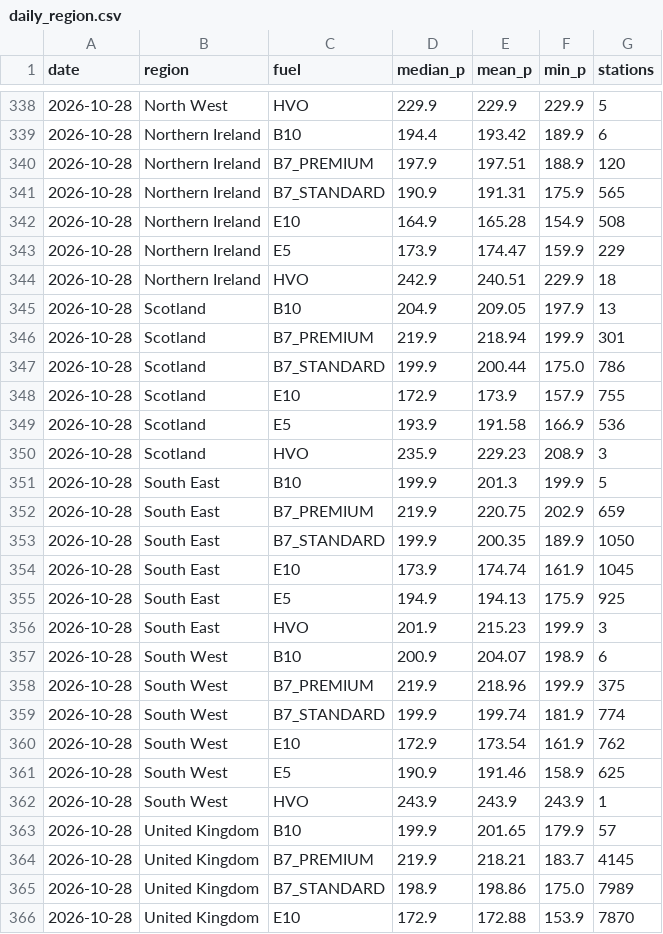
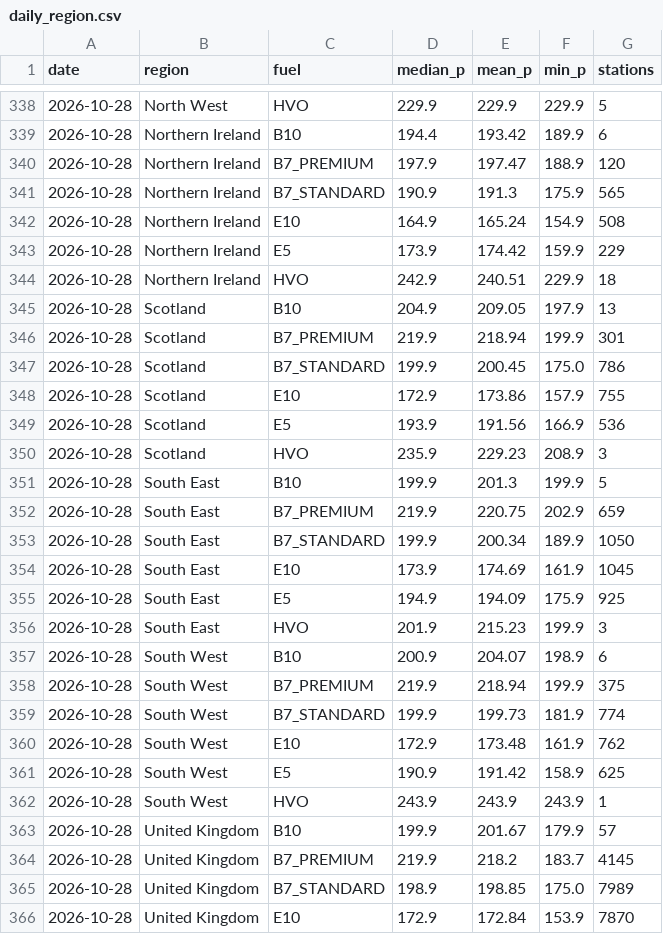
Before and after one commit to hutchybakes-glitch/uk-fuel-data, a CSV file: data/daily_region.csv, drawn as a sheet; only a part is shown, gaps mark what is left out; the diff covers the shown part only.

```diff
--- a/data/daily_region.csv
+++ b/data/daily_region.csv
@@ -339,6 +339,6 @@ date,region,fuel,median_p,mean_p,min_p,stations
 2026-10-28,Northern Ireland,B10,194.4,193.42,189.9,6
-2026-10-28,Northern Ireland,B7_PREMIUM,197.9,197.51,188.9,120
-2026-10-28,Northern Ireland,B7_STANDARD,190.9,191.31,175.9,565
-2026-10-28,Northern Ireland,E10,164.9,165.28,154.9,508
-2026-10-28,Northern Ireland,E5,173.9,174.47,159.9,229
+2026-10-28,Northern Ireland,B7_PREMIUM,197.9,197.47,188.9,120
+2026-10-28,Northern Ireland,B7_STANDARD,190.9,191.3,175.9,565
+2026-10-28,Northern Ireland,E10,164.9,165.24,154.9,508
+2026-10-28,Northern Ireland,E5,173.9,174.42,159.9,229
 2026-10-28,Northern Ireland,HVO,242.9,240.51,229.9,18
@@ -346,5 +346,5 @@ date,region,fuel,median_p,mean_p,min_p,stations
 2026-10-28,Scotland,B7_PREMIUM,219.9,218.94,199.9,301
-2026-10-28,Scotland,B7_STANDARD,199.9,200.44,175.0,786
-2026-10-28,Scotland,E10,172.9,173.9,157.9,755
-2026-10-28,Scotland,E5,193.9,191.58,166.9,536
+2026-10-28,Scotland,B7_STANDARD,199.9,200.45,175.0,786
+2026-10-28,Scotland,E10,172.9,173.86,157.9,755
+2026-10-28,Scotland,E5,193.9,191.56,166.9,536
 2026-10-28,Scotland,HVO,235.9,229.23,208.9,3
@@ -352,15 +352,15 @@ date,region,fuel,median_p,mean_p,min_p,stations
 2026-10-28,South East,B7_PREMIUM,219.9,220.75,202.9,659
-2026-10-28,South East,B7_STANDARD,199.9,200.35,189.9,1050
-2026-10-28,South East,E10,173.9,174.74,161.9,1045
-2026-10-28,South East,E5,194.9,194.13,175.9,925
+2026-10-28,South East,B7_STANDARD,199.9,200.34,189.9,1050
+2026-10-28,South East,E10,173.9,174.69,161.9,1045
+2026-10-28,South East,E5,194.9,194.09,175.9,925
 2026-10-28,South East,HVO,201.9,215.23,199.9,3
 2026-10-28,South West,B10,200.9,204.07,198.9,6
-2026-10-28,South West,B7_PREMIUM,219.9,218.96,199.9,375
-2026-10-28,South West,B7_STANDARD,199.9,199.74,181.9,774
-2026-10-28,South West,E10,172.9,173.54,161.9,762
-2026-10-28,South West,E5,190.9,191.46,158.9,625
+2026-10-28,South West,B7_PREMIUM,219.9,218.94,199.9,375
+2026-10-28,South West,B7_STANDARD,199.9,199.73,181.9,774
+2026-10-28,South West,E10,172.9,173.48,161.9,762
+2026-10-28,South West,E5,190.9,191.42,158.9,625
 2026-10-28,South West,HVO,243.9,243.9,243.9,1
-2026-10-28,United Kingdom,B10,199.9,201.65,179.9,57
-2026-10-28,United Kingdom,B7_PREMIUM,219.9,218.21,183.7,4145
-2026-10-28,United Kingdom,B7_STANDARD,198.9,198.86,175.0,7989
-2026-10-28,United Kingdom,E10,172.9,172.88,153.9,7870
+2026-10-28,United Kingdom,B10,199.9,201.67,179.9,57
+2026-10-28,United Kingdom,B7_PREMIUM,219.9,218.2,183.7,4145
+2026-10-28,United Kingdom,B7_STANDARD,198.9,198.85,175.0,7989
+2026-10-28,United Kingdom,E10,172.9,172.84,153.9,7870
```
Also changed, not shown: 36 edited cells elsewhere in this file, data/snapshots.csv, 2 other files.
